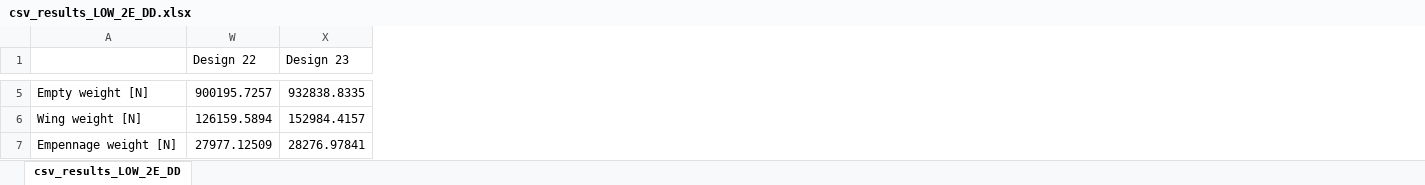
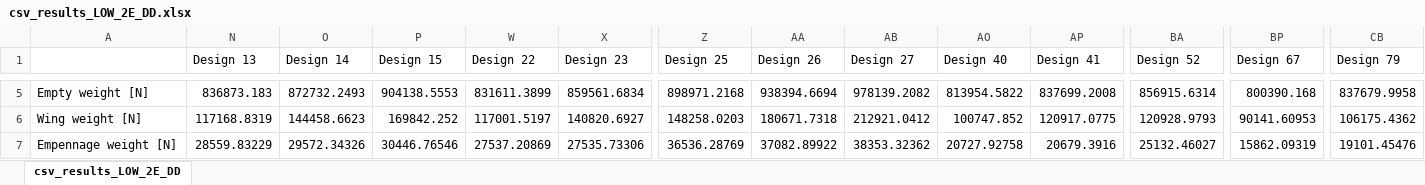
Before and after one commit to SebastiaanVanPaasen/Bigger_is_Better, an Excel workbook: csv_results_LOW_2E_DD.xlsx, sheet csv_results_LOW_2E_DD, drawn as a sheet; only a part is shown, gaps mark what is left out; values as stored, in another font and other column widths than the file's, no borders; conditional formats not drawn; the diff covers the shown part only; the diff names each change by its address in the sheet, - before the commit and + after, or states it on an @@ line.

```diff
--- a/csv_results_LOW_2E_DD.xlsx (sheet csv_results_LOW_2E_DD)
+++ b/csv_results_LOW_2E_DD.xlsx (sheet csv_results_LOW_2E_DD)
@@ column N (Design 13) unhidden, rows 5-7: 836873.183 | 117168.8319 | 28559.83229 @@
@@ column O (Design 14) unhidden, rows 5-7: 872732.2493 | 144458.6623 | 29572.34326 @@
@@ column P (Design 15) unhidden, rows 5-7: 904138.5553 | 169842.252 | 30446.76546 @@
@@ column Z (Design 25) unhidden, rows 5-7: 898971.2168 | 148258.0203 | 36536.28769 @@
@@ column AA (Design 26) unhidden, rows 5-7: 938394.6694 | 180671.7318 | 37082.89922 @@
@@ column AB (Design 27) unhidden, rows 5-7: 978139.2082 | 212921.0412 | 38353.32362 @@
@@ column AO (Design 40) unhidden, rows 5-7: 813954.5822 | 100747.852 | 20727.92758 @@
@@ column AP (Design 41) unhidden, rows 5-7: 837699.2008 | 120917.0775 | 20679.3916 @@
@@ column BA (Design 52) unhidden, rows 5-7: 856915.6314 | 120928.9793 | 25132.46027 @@
@@ column BP (Design 67) unhidden, rows 5-7: 800390.168 | 90141.60953 | 15862.09319 @@
@@ column CB (Design 79) unhidden, rows 5-7: 837679.9958 | 106175.4362 | 19101.45476 @@
-W5 (Design 22): 900195.7257
+W5 (Design 22): 831611.3899
-X5 (Design 23): 932838.8335
+X5 (Design 23): 859561.6834
-W6 (Design 22): 126159.5894
+W6 (Design 22): 117001.5197
-X6 (Design 23): 152984.4157
+X6 (Design 23): 140820.6927
-W7 (Design 22): 27977.12509
+W7 (Design 22): 27537.20869
-X7 (Design 23): 28276.97841
+X7 (Design 23): 27535.73306
```
Also changed, not shown: 234 edited cells elsewhere in this sheet, hidden cells, 5 other files.
